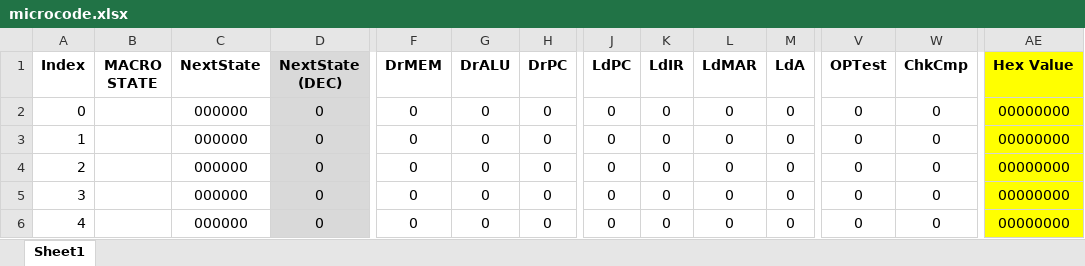
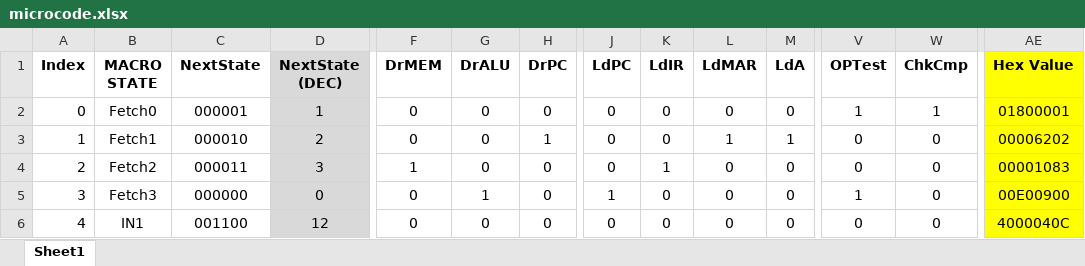
Before and after one commit to nandhas31/CS2200, an Excel workbook: cs2200-project2/microcode/microcode.xlsx, sheet Sheet1, drawn as a sheet; only a part is shown, gaps mark what is left out; values as stored, in another font and other column widths than the file's, no borders; conditional formats not drawn; the diff covers the shown part only; the diff names each change by its address in the sheet, - before the commit and + after, or states it on an @@ line.

Commit message:
Finished project 2

```diff
--- a/cs2200-project2/microcode/microcode.xlsx (sheet Sheet1)
+++ b/cs2200-project2/microcode/microcode.xlsx (sheet Sheet1)
-B2 (MACRO STATE): (empty)
+B2 (MACRO STATE): Fetch0
-C2 (NextState): 000000
+C2 (NextState): 000001
-D2 (NextState (DEC)): 0
+D2 (NextState (DEC)): 1
-V2 (OPTest): 0
+V2 (OPTest): 1
-W2 (ChkCmp): 0
+W2 (ChkCmp): 1
-AE2 (Hex Value): 00000000
+AE2 (Hex Value): 01800001
-B3 (MACRO STATE): (empty)
+B3 (MACRO STATE): Fetch1
-C3 (NextState): 000000
+C3 (NextState): 000010
-D3 (NextState (DEC)): 0
+D3 (NextState (DEC)): 2
-H3 (DrPC): 0
+H3 (DrPC): 1
-L3 (LdMAR): 0
+L3 (LdMAR): 1
-M3 (LdA): 0
+M3 (LdA): 1
-AE3 (Hex Value): 00000000
+AE3 (Hex Value): 00006202
-B4 (MACRO STATE): (empty)
+B4 (MACRO STATE): Fetch2
-C4 (NextState): 000000
+C4 (NextState): 000011
-D4 (NextState (DEC)): 0
+D4 (NextState (DEC)): 3
-F4 (DrMEM): 0
+F4 (DrMEM): 1
-K4 (LdIR): 0
+K4 (LdIR): 1
-AE4 (Hex Value): 00000000
+AE4 (Hex Value): 00001083
-B5 (MACRO STATE): (empty)
+B5 (MACRO STATE): Fetch3
-G5 (DrALU): 0
+G5 (DrALU): 1
-J5 (LdPC): 0
+J5 (LdPC): 1
-V5 (OPTest): 0
+V5 (OPTest): 1
-AE5 (Hex Value): 00000000
+AE5 (Hex Value): 00E00900
-B6 (MACRO STATE): (empty)
+B6 (MACRO STATE): IN1
-C6 (NextState): 000000
+C6 (NextState): 001100
-D6 (NextState (DEC)): 0
+D6 (NextState (DEC)): 12
-AE6 (Hex Value): 00000000
+AE6 (Hex Value): 4000040C
```
Also changed, not shown: 14 added rows, 14 removed rows, 277 edited cells and cell formats elsewhere in this sheet, 7 other files.
